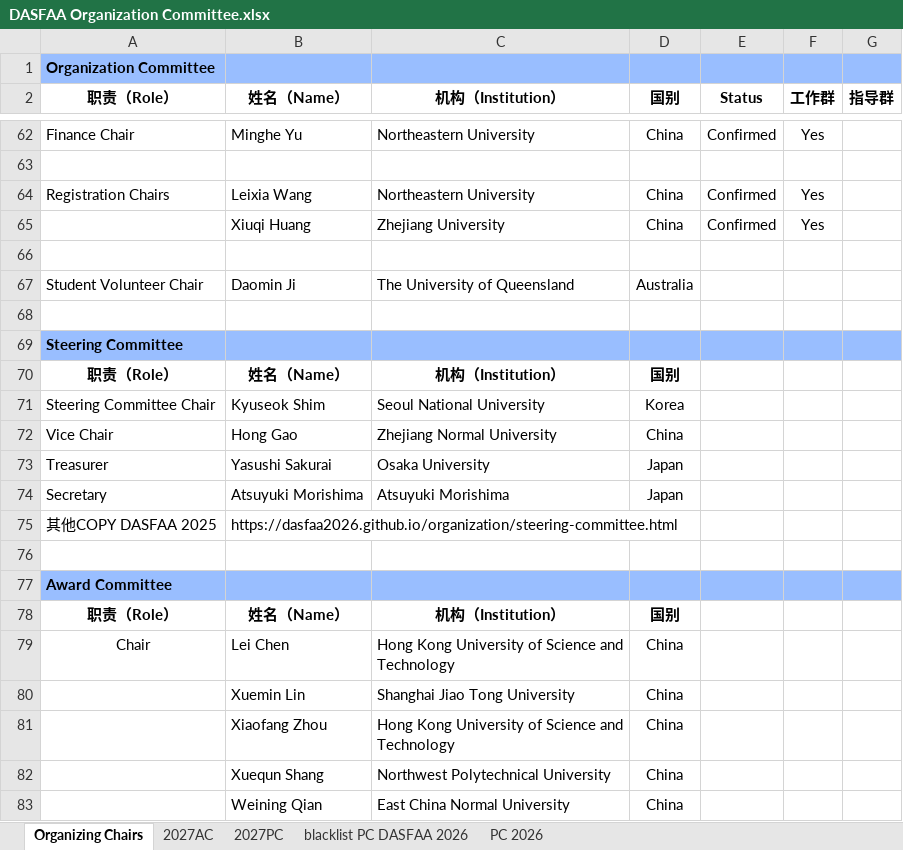
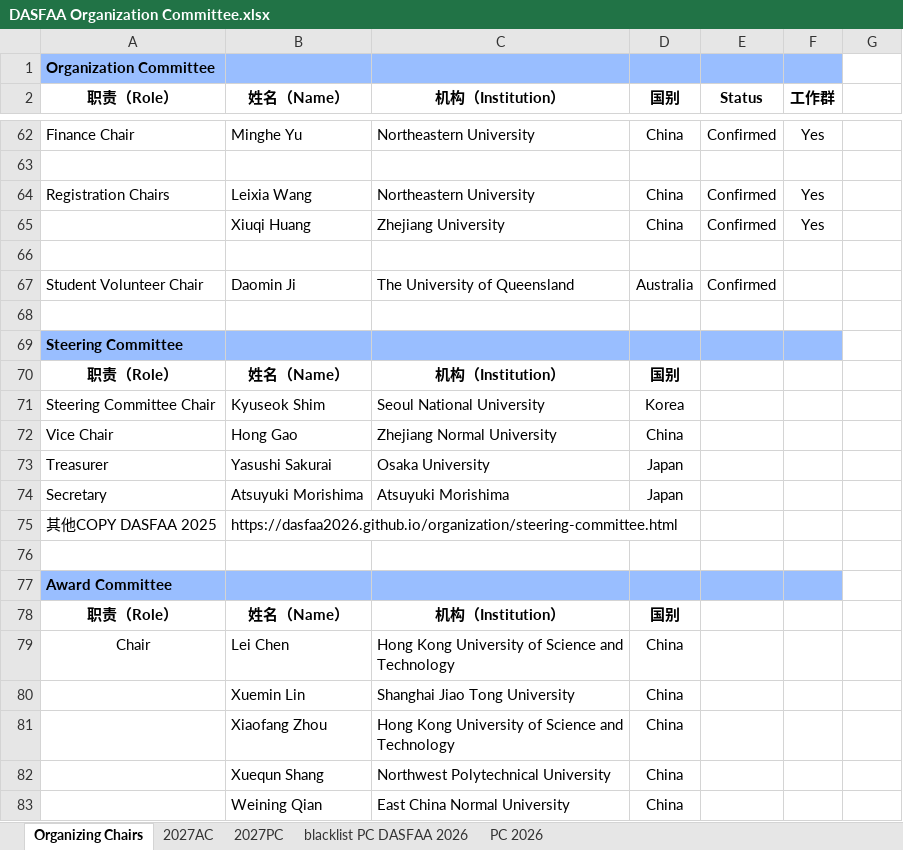
Before and after one commit to dasfaa2027/dasfaa2027.github.io, an Excel workbook: info/DASFAA Organization Committee.xlsx, sheet Organizing Chairs, drawn as a sheet; only a part is shown, gaps mark what is left out; values as stored, in another font and other column widths than the file's, no borders; the diff covers the shown part only; the diff names each change by its address in the sheet, - before the commit and + after, or states it on an @@ line.

```diff
--- a/info/DASFAA Organization Committee.xlsx (sheet Organizing Chairs)
+++ b/info/DASFAA Organization Committee.xlsx (sheet Organizing Chairs)
-G1 fill: #99BEFF
+G1 fill: none
-G2: 指导群
+G2: (empty)
-E67 (Status): (empty)
+E67 (Status): Confirmed
-G69 fill: #99BEFF
+G69 fill: none
-G77 fill: #99BEFF
+G77 fill: none
```
Also changed, not shown: 8 added rows, 1 removed row, 3 edited cells and cell formats elsewhere in this sheet, sheet 2027AC, sheet 2027PC, 57 other files.
